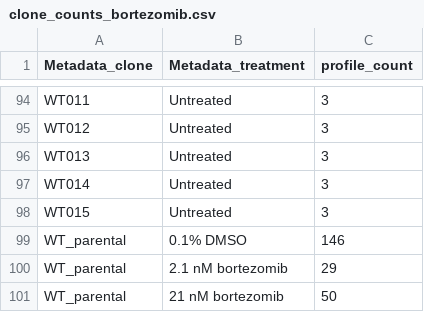
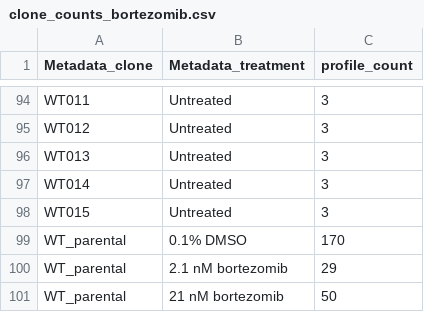
Before and after one commit to broadinstitute/profiling-resistance-mechanisms, a CSV file: 2.describe-data/tables/clone_counts_bortezomib.csv, drawn as a sheet; only a part is shown, gaps mark what is left out; the diff covers the shown part only.

```diff
--- a/2.describe-data/tables/clone_counts_bortezomib.csv
+++ b/2.describe-data/tables/clone_counts_bortezomib.csv
@@ -98,3 +98,3 @@ WT014,Untreated,3
 WT015,Untreated,3
-WT_parental,0.1% DMSO,146
+WT_parental,0.1% DMSO,170
 WT_parental,2.1 nM bortezomib,29
```
Also changed, not shown: 12 edited cells elsewhere in this file, 2.describe-data/results/sample_summary_profile_counts.tsv, 31 other files.
